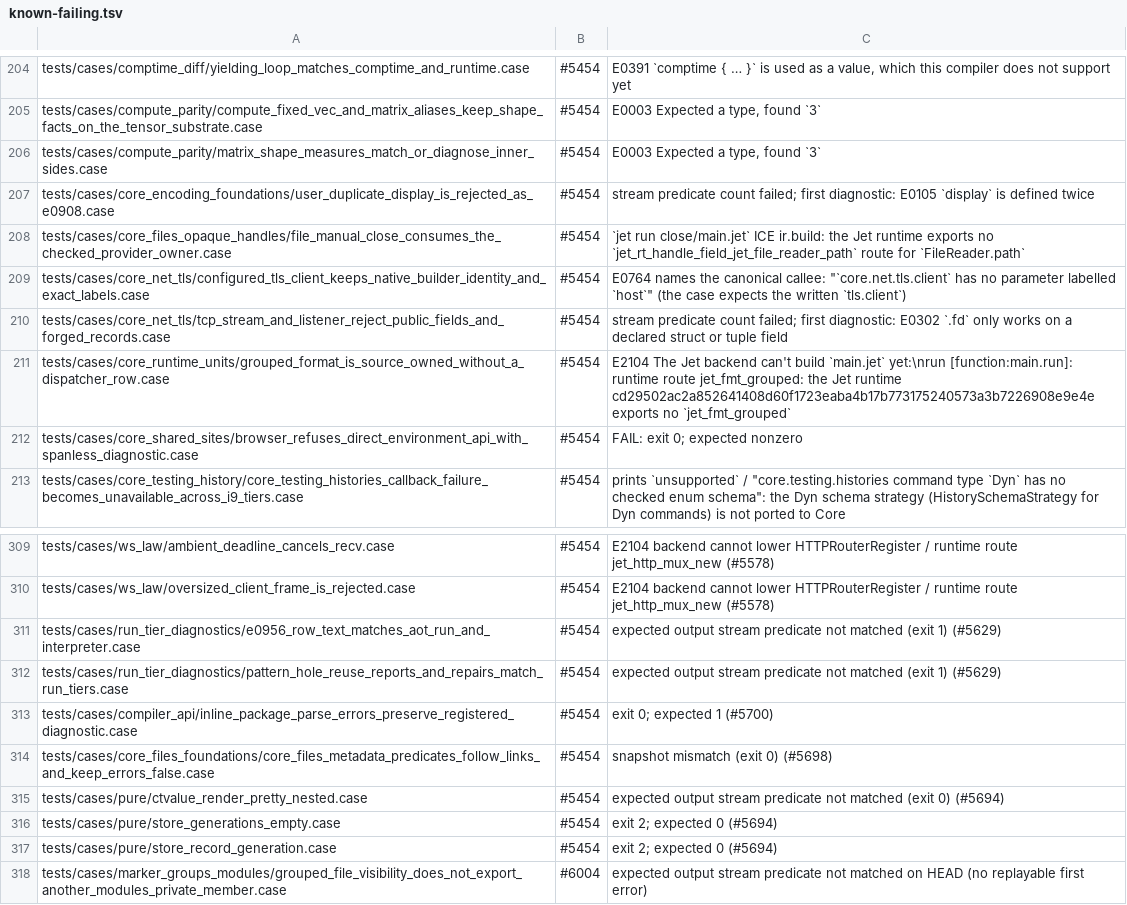
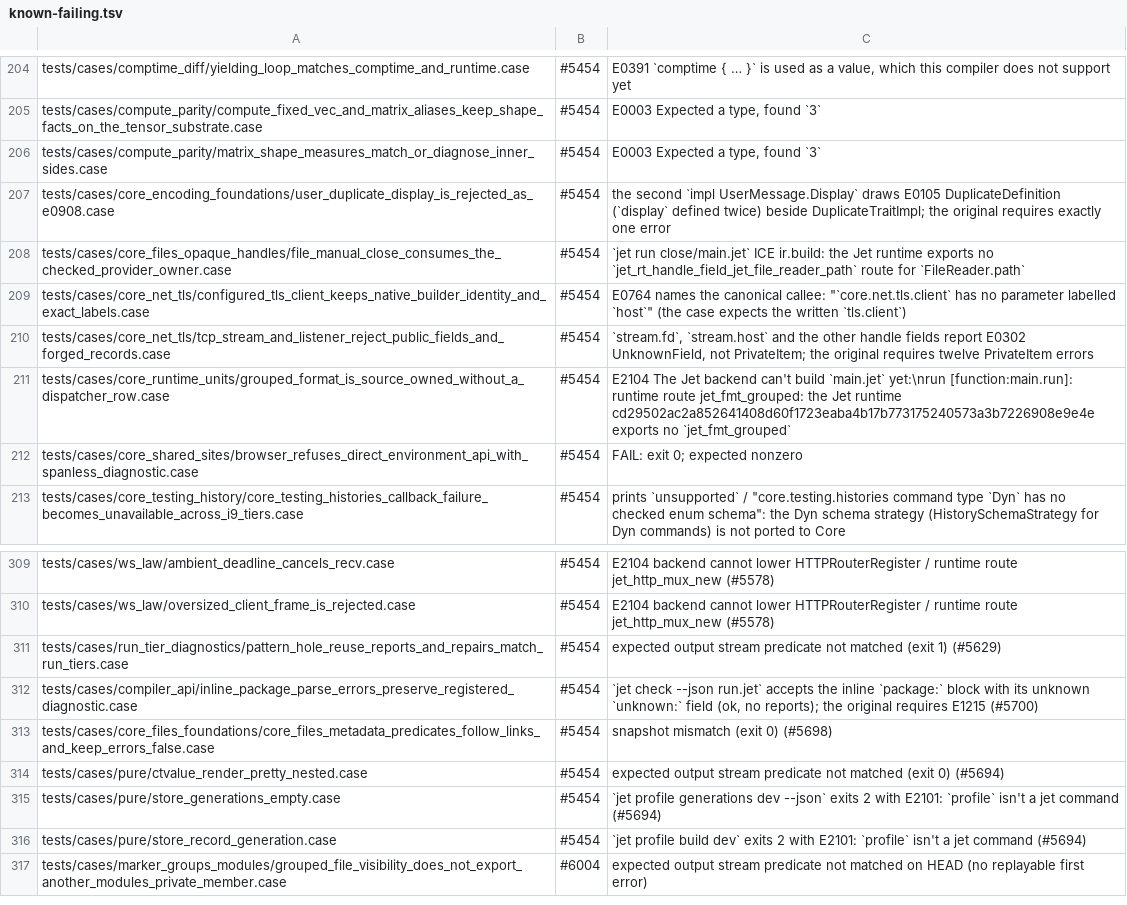
Before and after one commit to jet-language/jet, a TSV file: Tools/testkit/known-failing.tsv, drawn as a sheet; only a part is shown, gaps mark what is left out.

Commit message:
tests: e0956 row text follows the comptime_panic snapshot (#5454)
The case claims that `jet check` renders tests/ui/comptime_panic.stderr.
It still expected the retired pair: ComptimePanic plus a follow-on
UnknownName for `{X}`. The snapshot is now one E3010 stop that carries
the assert message `n must be over 100`. The case now pins that text
and expects exactly one error, so it passes and its known-failing row
is removed.

Six other rows name what they hit:
- user_duplicate_display: an extra E0105 beside DuplicateTraitImpl.
- tcp_stream fields: E0302 UnknownField, not PrivateItem.
- inline_package_parse_errors: the unknown package field is accepted
  with no E1215.
- the two pure store rows: `jet profile` is E2101.

#5454

```diff
--- a/Tools/testkit/known-failing.tsv
+++ b/Tools/testkit/known-failing.tsv
@@ -206,6 +206,6 @@ tests/cases/compute_parity/compute_fixed_vec_and_matrix_aliases_keep_shape_facts
 tests/cases/compute_parity/matrix_shape_measures_match_or_diagnose_inner_sides.case	#5454	E0003 Expected a type, found `3`
-tests/cases/core_encoding_foundations/user_duplicate_display_is_rejected_as_e0908.case	#5454	stream predicate count failed; first diagnostic: E0105 `display` is defined twice
+tests/cases/core_encoding_foundations/user_duplicate_display_is_rejected_as_e0908.case	#5454	the second `impl UserMessage.Display` draws E0105 DuplicateDefinition (`display` defined twice) beside DuplicateTraitImpl; the original requires exactly one error
 tests/cases/core_files_opaque_handles/file_manual_close_consumes_the_checked_provider_owner.case	#5454	`jet run close/main.jet` ICE ir.build: the Jet runtime exports no `jet_rt_handle_field_jet_file_reader_path` route for `FileReader.path`
 tests/cases/core_net_tls/configured_tls_client_keeps_native_builder_identity_and_exact_labels.case	#5454	E0764 names the canonical callee: "`core.net.tls.client` has no parameter labelled `host`" (the case expects the written `tls.client`)
-tests/cases/core_net_tls/tcp_stream_and_listener_reject_public_fields_and_forged_records.case	#5454	stream predicate count failed; first diagnostic: E0302 `.fd` only works on a declared struct or tuple field
+tests/cases/core_net_tls/tcp_stream_and_listener_reject_public_fields_and_forged_records.case	#5454	`stream.fd`, `stream.host` and the other handle fields report E0302 UnknownField, not PrivateItem; the original requires twelve PrivateItem errors
 tests/cases/core_runtime_units/grouped_format_is_source_owned_without_a_dispatcher_row.case	#5454	E2104 The Jet backend can't build `main.jet` yet:\nrun [function:main.run]: runtime route jet_fmt_grouped: the Jet runtime cd29502ac2a852641408d60f1723eaba4b17b773175240573a3b7226908e9e4e exports no `jet_fmt_grouped`
@@ -310,9 +310,8 @@ tests/cases/ws_law/ambient_deadline_cancels_recv.case	#5454	E2104 backend cannot
 tests/cases/ws_law/oversized_client_frame_is_rejected.case	#5454	E2104 backend cannot lower HTTPRouterRegister / runtime route jet_http_mux_new (#5578)
-tests/cases/run_tier_diagnostics/e0956_row_text_matches_aot_run_and_interpreter.case	#5454	expected output stream predicate not matched (exit 1) (#5629)
 tests/cases/run_tier_diagnostics/pattern_hole_reuse_reports_and_repairs_match_run_tiers.case	#5454	expected output stream predicate not matched (exit 1) (#5629)
-tests/cases/compiler_api/inline_package_parse_errors_preserve_registered_diagnostic.case	#5454	exit 0; expected 1 (#5700)
+tests/cases/compiler_api/inline_package_parse_errors_preserve_registered_diagnostic.case	#5454	`jet check --json run.jet` accepts the inline `package:` block with its unknown `unknown:` field (ok, no reports); the original requires E1215 (#5700)
 tests/cases/core_files_foundations/core_files_metadata_predicates_follow_links_and_keep_errors_false.case	#5454	snapshot mismatch (exit 0) (#5698)
 tests/cases/pure/ctvalue_render_pretty_nested.case	#5454	expected output stream predicate not matched (exit 0) (#5694)
-tests/cases/pure/store_generations_empty.case	#5454	exit 2; expected 0 (#5694)
-tests/cases/pure/store_record_generation.case	#5454	exit 2; expected 0 (#5694)
+tests/cases/pure/store_generations_empty.case	#5454	`jet profile generations dev --json` exits 2 with E2101: `profile` isn't a jet command (#5694)
+tests/cases/pure/store_record_generation.case	#5454	`jet profile build dev` exits 2 with E2101: `profile` isn't a jet command (#5694)
 tests/cases/marker_groups_modules/grouped_file_visibility_does_not_export_another_modules_private_member.case	#6004	expected output stream predicate not matched on HEAD (no replayable first error)
```
Also changed, not shown: 1 other file.
